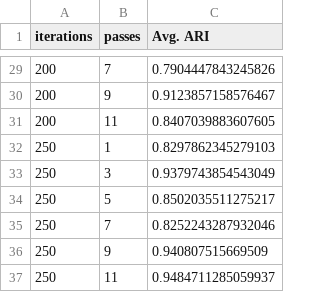
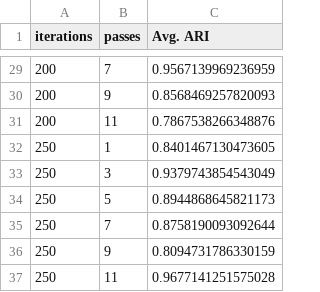
Before and after one commit to siddharth-ncl-work/leelavati_narlikar_project, a CSV file: example.fa/tasks-22_feb_2021-param_grid_data.csv, drawn as a sheet; only a part is shown, gaps mark what is left out; the diff covers the shown part only.

```diff
--- a/example.fa/tasks-22_feb_2021-param_grid_data.csv
+++ b/example.fa/tasks-22_feb_2021-param_grid_data.csv
@@ -29,9 +29,9 @@ iterations,passes,Avg. ARI
-200,7,0.7904447843245826
-200,9,0.9123857158576467
-200,11,0.8407039883607605
-250,1,0.8297862345279103
+200,7,0.9567139969236959
+200,9,0.8568469257820093
+200,11,0.7867538266348876
+250,1,0.8401467130473605
 250,3,0.9379743854543049
-250,5,0.8502035511275217
-250,7,0.8252243287932046
-250,9,0.940807515669509
-250,11,0.9484711285059937
+250,5,0.8944868645821173
+250,7,0.8758190093092644
+250,9,0.8094731786330159
+250,11,0.9677141251575028
```
Also changed, not shown: 2 added rows, 2 removed rows and 25 edited cells elsewhere in this file, 4 other files.
